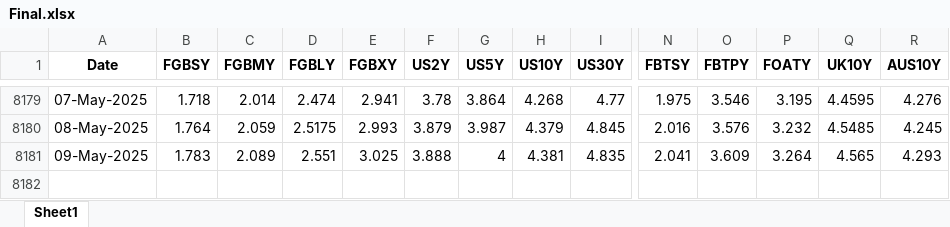
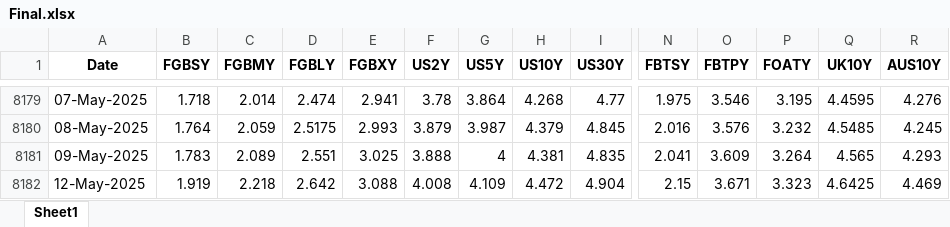
Before and after one commit to thakkarchintan/bond-analytics, an Excel workbook: Final.xlsx, sheet Sheet1, drawn as a sheet; only a part is shown, gaps mark what is left out; values as stored, in another font and other column widths than the file's, no borders; rows hold the shown columns only; the diff names each change by its address in the sheet, - before the commit and + after, or states it on an @@ line.

Commit message:
Excel data updated for date 13-05-2025

```diff
--- a/Final.xlsx (sheet Sheet1)
+++ b/Final.xlsx (sheet Sheet1)
+row 8182: 12-May-2025 | 1.919 | 2.218 | 2.642 | 3.088 | 4.008 | 4.109 | 4.472 | 4.904 | 2.15 | 3.671 | 3.323 | 4.6425 | 4.469
```
